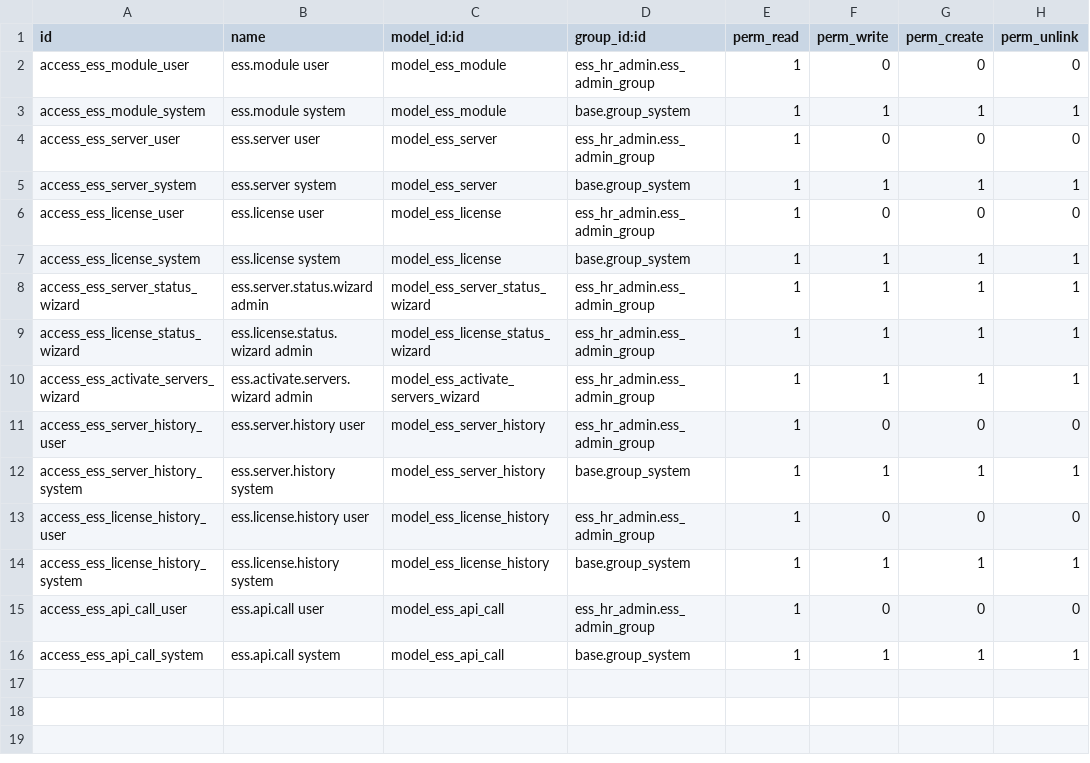
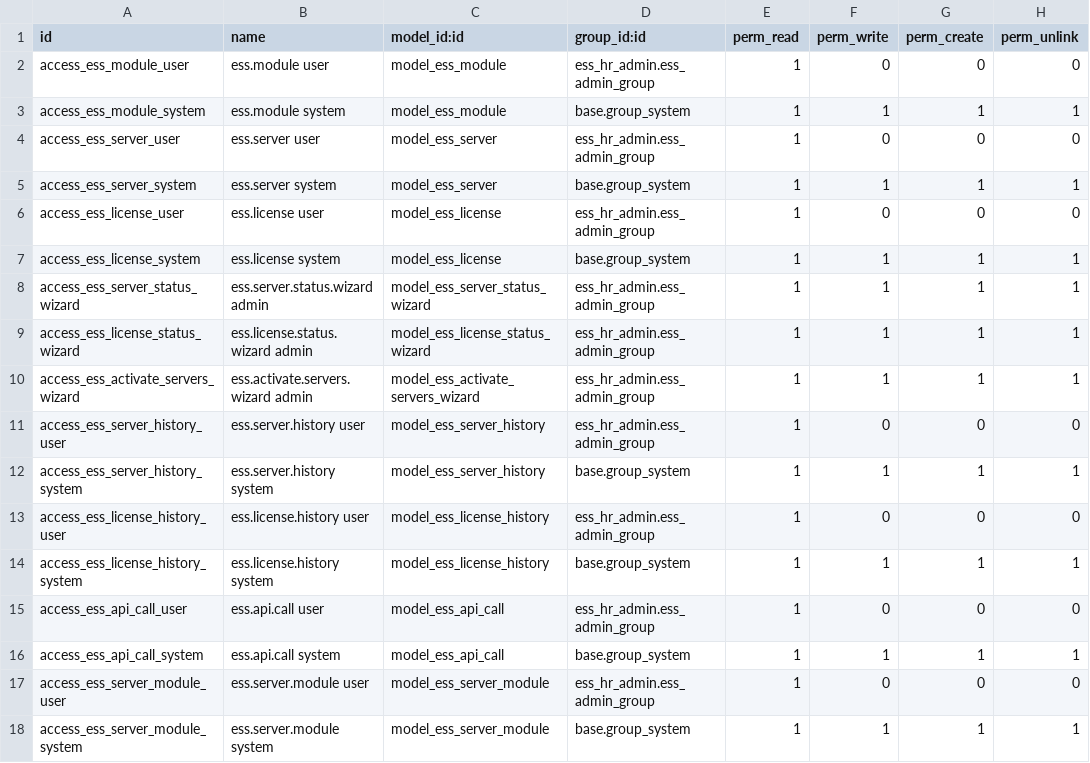
Before and after one commit to TACTECS-DT/ESS-HR-App, a CSV file: ESS-HR-App/odoo/ess_hr_admin/security/ir.model.access.csv, drawn as a sheet; the diff names each change by its address in the sheet, - before the commit and + after, or states it on an @@ line.

```diff
--- a/ESS-HR-App/odoo/ess_hr_admin/security/ir.model.access.csv
+++ b/ESS-HR-App/odoo/ess_hr_admin/security/ir.model.access.csv
+row 17: access_ess_server_module_user | ess.server.module user | model_ess_server_module | ess_hr_admin.ess_admin_group | 1 | 0 | 0 | 0
+row 18: access_ess_server_module_system | ess.server.module system | model_ess_server_module | base.group_system | 1 | 1 | 1 | 1
```
Also changed, not shown: 34 other files.
